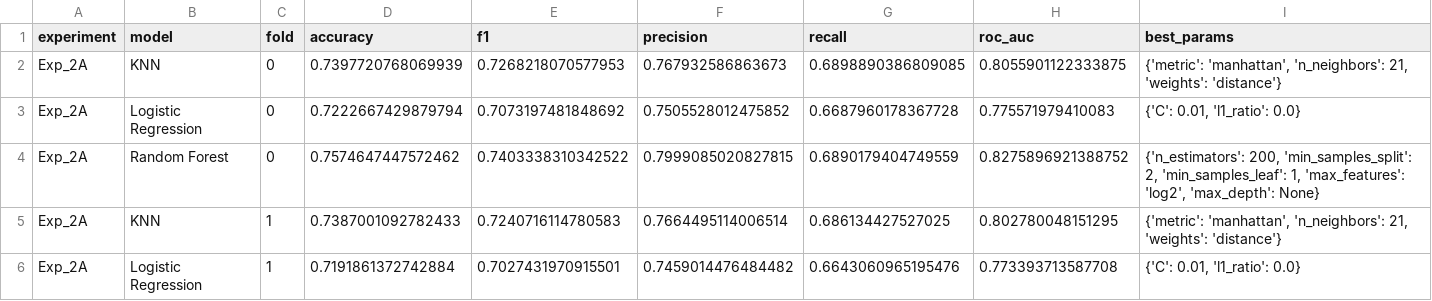
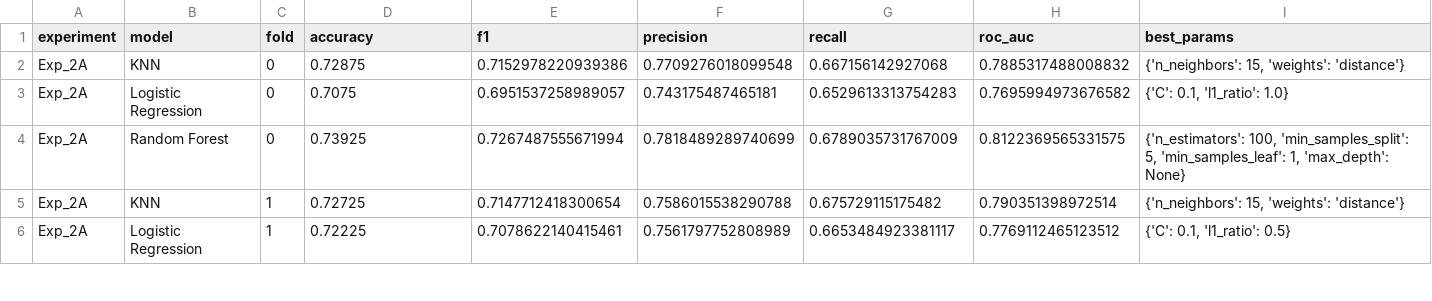
Before and after one commit to vwintumich/ccc-project, a CSV file: clue_misdirection/outputs/results_harder_per_fold.csv, drawn as a sheet; only a part is shown; the diff covers the shown part only.

Commit message:
Remove old timestamped HTMLs, update experiment outputs

```diff
--- a/clue_misdirection/outputs/results_harder_per_fold.csv
+++ b/clue_misdirection/outputs/results_harder_per_fold.csv
@@ -1,6 +1,6 @@
 experiment,model,fold,accuracy,f1,precision,recall,roc_auc,best_params
-Exp_2A,KNN,0,0.7397720768069939,0.7268218070577953,0.767932586863673,0.6898890386809085,0.8055901122333875,"{'metric': 'manhattan', 'n_neighbors': 21, 'weights': 'distance'}"
-Exp_2A,Logistic Regression,0,0.7222667429879794,0.7073197481848692,0.7505528012475852,0.6687960178367728,0.775571979410083,"{'C': 0.01, 'l1_ratio': 0.0}"
-Exp_2A,Random Forest,0,0.7574647447572462,0.7403338310342522,0.7999085020827815,0.6890179404749559,0.8275896921388752,"{'n_estimators': 200, 'min_samples_split': 2, 'min_samples_leaf': 1, 'max_features': 'log2', 'max_depth': None}"
-Exp_2A,KNN,1,0.7387001092782433,0.7240716114780583,0.7664495114006514,0.686134427527025,0.802780048151295,"{'metric': 'manhattan', 'n_neighbors': 21, 'weights': 'distance'}"
-Exp_2A,Logistic Regression,1,0.7191861372742884,0.7027431970915501,0.7459014476484482,0.6643060965195476,0.773393713587708,"{'C': 0.01, 'l1_ratio': 0.0}"
+Exp_2A,KNN,0,0.72875,0.7152978220939386,0.7709276018099548,0.667156142927068,0.7885317488008832,"{'n_neighbors': 15, 'weights': 'distance'}"
+Exp_2A,Logistic Regression,0,0.7075,0.6951537258989057,0.743175487465181,0.6529613313754283,0.7695994973676582,"{'C': 0.1, 'l1_ratio': 1.0}"
+Exp_2A,Random Forest,0,0.73925,0.7267487555671994,0.7818489289740699,0.6789035731767009,0.8122369565331575,"{'n_estimators': 100, 'min_samples_split': 5, 'min_samples_leaf': 1, 'max_depth': None}"
+Exp_2A,KNN,1,0.72725,0.7147712418300654,0.7586015538290788,0.675729115175482,0.790351398972514,"{'n_neighbors': 15, 'weights': 'distance'}"
+Exp_2A,Logistic Regression,1,0.72225,0.7078622140415461,0.7561797752808989,0.6653484923381117,0.7769112465123512,"{'C': 0.1, 'l1_ratio': 0.5}"
```
Also changed, not shown: 150 edited cells elsewhere in this file, clue_misdirection/outputs/results_easy.csv, clue_misdirection/outputs/results_easy_per_fold.csv, 5 other files.
